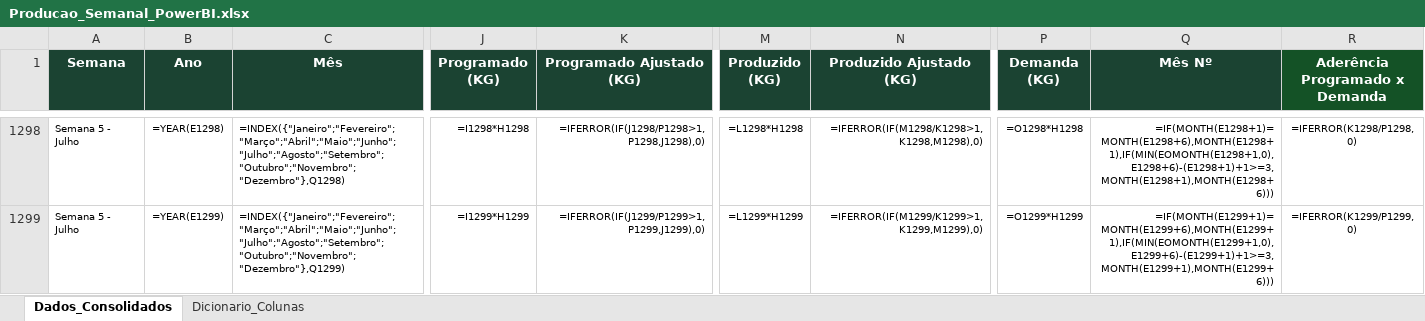
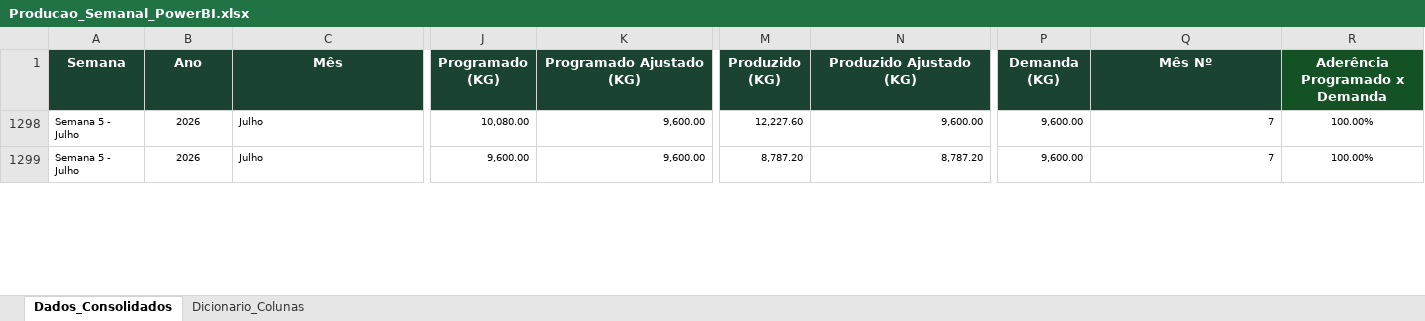
Before and after one commit to PCP-Vicosa/produtos-vicosa-estoque-006, an Excel workbook: data/aderencia/Producao_Semanal_PowerBI.xlsx, sheet Dados_Consolidados, drawn as a sheet; only a part is shown, gaps mark what is left out; values as stored, in another font and other column widths than the file's, no borders; formulas without a stored value are shown as written; the diff covers the shown part only; the diff names each change by its address in the sheet, - before the commit and + after, or states it on an @@ line.

```diff
--- a/data/aderencia/Producao_Semanal_PowerBI.xlsx (sheet Dados_Consolidados)
+++ b/data/aderencia/Producao_Semanal_PowerBI.xlsx (sheet Dados_Consolidados)
-B1298 (Ano): =YEAR(E1298)
+B1298 (Ano): 2026
-C1298 (Mês): =INDEX({"Janeiro";"Fevereiro";"Março";"Abril";"Maio";"Junho";"Julho";"Agosto";"Setembro";"Outubro";"Novembro";"Dezembro"},Q1298)
+C1298 (Mês): Julho
-J1298 (Programado (KG)): =I1298*H1298
+J1298 (Programado (KG)): 10,080.00
-K1298 (Programado Ajustado (KG)): =IFERROR(IF(J1298/P1298>1,P1298,J1298),0)
+K1298 (Programado Ajustado (KG)): 9,600.00
-M1298 (Produzido (KG)): =L1298*H1298
+M1298 (Produzido (KG)): 12,227.60
-N1298 (Produzido Ajustado (KG)): =IFERROR(IF(M1298/K1298>1,K1298,M1298),0)
+N1298 (Produzido Ajustado (KG)): 9,600.00
-P1298 (Demanda (KG)): =O1298*H1298
+P1298 (Demanda (KG)): 9,600.00
-Q1298 (Mês Nº): =IF(MONTH(E1298+1)=MONTH(E1298+6),MONTH(E1298+1),IF(MIN(EOMONTH(E1298+1,0),E1298+6)-(E1298+1)+1>=3,MONTH(E1298+1),MONTH(E1298+6)))
+Q1298 (Mês Nº): 7
-R1298 (Aderência Programado x Demanda): =IFERROR(K1298/P1298, 0)
+R1298 (Aderência Programado x Demanda): 100.00%
-B1299 (Ano): =YEAR(E1299)
+B1299 (Ano): 2026
-C1299 (Mês): =INDEX({"Janeiro";"Fevereiro";"Março";"Abril";"Maio";"Junho";"Julho";"Agosto";"Setembro";"Outubro";"Novembro";"Dezembro"},Q1299)
+C1299 (Mês): Julho
-J1299 (Programado (KG)): =I1299*H1299
+J1299 (Programado (KG)): 9,600.00
-K1299 (Programado Ajustado (KG)): =IFERROR(IF(J1299/P1299>1,P1299,J1299),0)
+K1299 (Programado Ajustado (KG)): 9,600.00
-M1299 (Produzido (KG)): =L1299*H1299
+M1299 (Produzido (KG)): 8,787.20
-N1299 (Produzido Ajustado (KG)): =IFERROR(IF(M1299/K1299>1,K1299,M1299),0)
+N1299 (Produzido Ajustado (KG)): 8,787.20
-P1299 (Demanda (KG)): =O1299*H1299
+P1299 (Demanda (KG)): 9,600.00
-Q1299 (Mês Nº): =IF(MONTH(E1299+1)=MONTH(E1299+6),MONTH(E1299+1),IF(MIN(EOMONTH(E1299+1,0),E1299+6)-(E1299+1)+1>=3,MONTH(E1299+1),MONTH(E1299+6)))
+Q1299 (Mês Nº): 7
-R1299 (Aderência Programado x Demanda): =IFERROR(K1299/P1299, 0)
+R1299 (Aderência Programado x Demanda): 100.00%
```
Also changed, not shown: 65 removed rows, 347 edited cells and cell formats elsewhere in this sheet, hidden cells.
